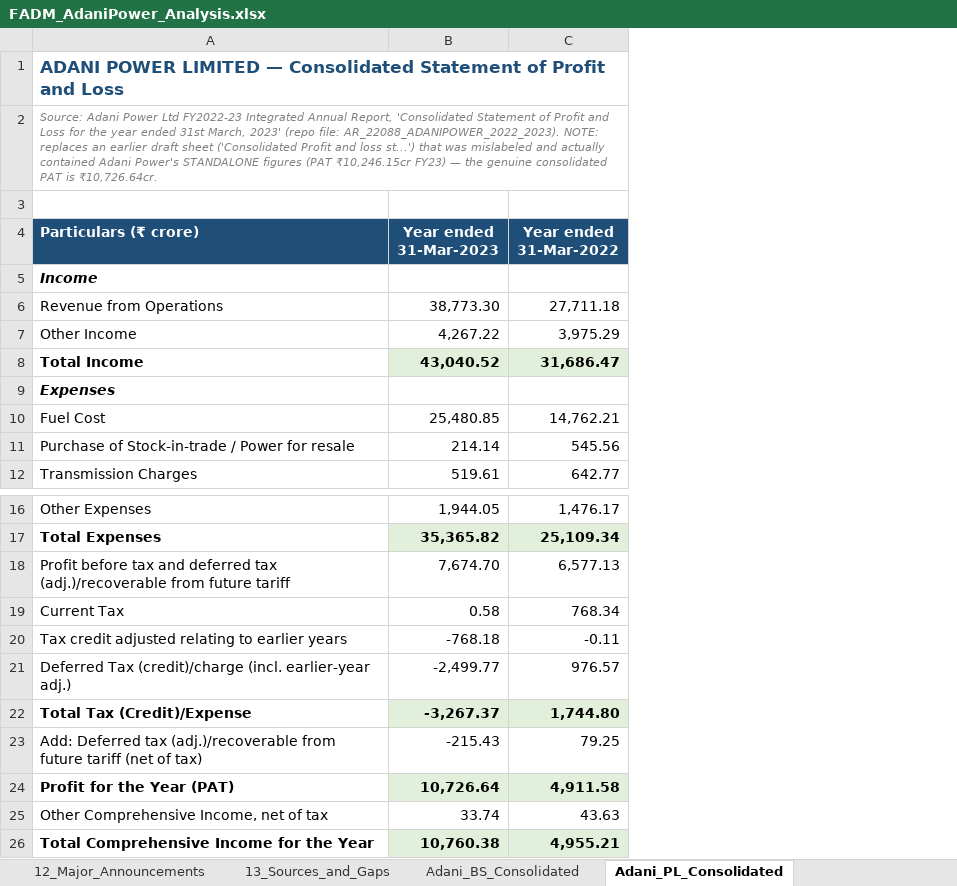
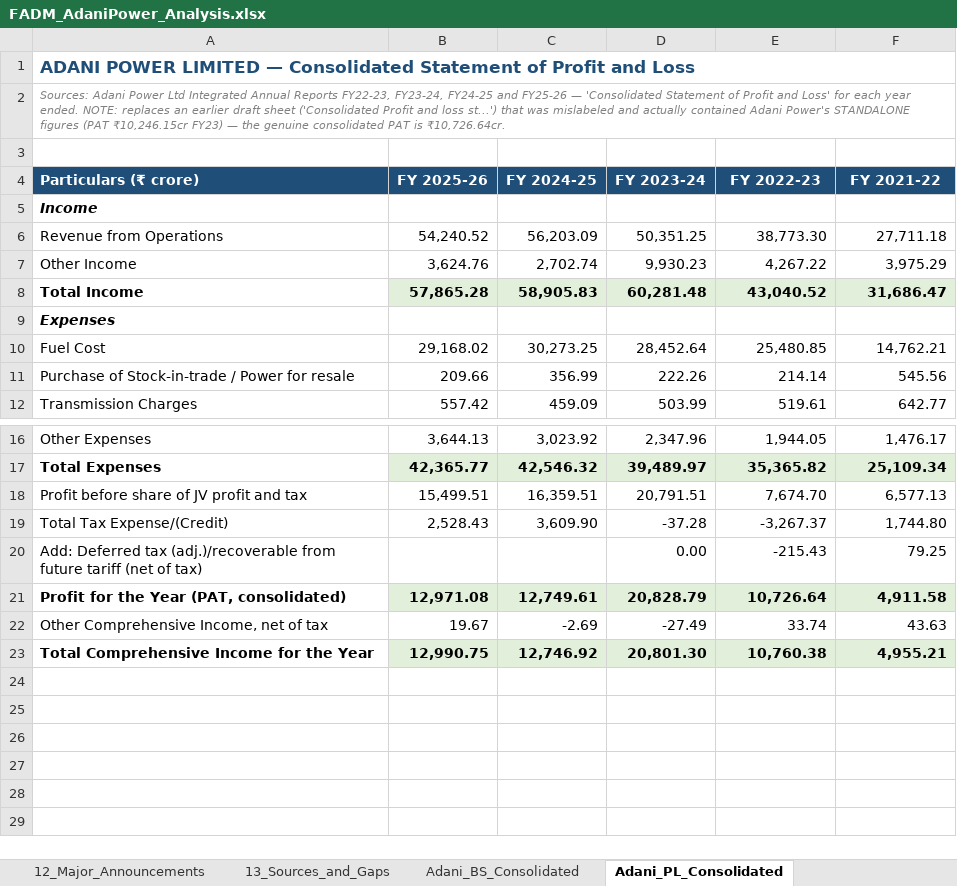
Before and after one commit to adityaranjith-web/FADM-, an Excel workbook: FADM_AdaniPower_Analysis.xlsx, sheet Adani_PL_Consolidated, drawn as a sheet; only a part is shown, gaps mark what is left out; values as stored, in another font and other column widths than the file's, no borders; removed rows and columns are numbered as before the commit, all else as after; the diff names each change by its address in the sheet, - before the commit and + after, or states it on an @@ line.

```diff
--- a/FADM_AdaniPower_Analysis.xlsx (sheet Adani_PL_Consolidated)
+++ b/FADM_AdaniPower_Analysis.xlsx (sheet Adani_PL_Consolidated)
+column B (FY 2025-26), rows 6-12: 54,240.52 | 3,624.76 | 57,865.28 |  | 29,168.02 | 209.66 | 557.42; rows 16-23: 3,644.13 | 42,365.77 | 15,499.51 | 2,528.43 |  | 12,971.08 | 19.67 | 12,990.75
+column C (FY 2024-25), rows 6-12: 56,203.09 | 2,702.74 | 58,905.83 |  | 30,273.25 | 356.99 | 459.09; rows 16-23: 3,023.92 | 42,546.32 | 16,359.51 | 3,609.90 |  | 12,749.61 | -2.69 | 12,746.92
+column D (FY 2023-24), rows 6-12: 50,351.25 | 9,930.23 | 60,281.48 |  | 28,452.64 | 222.26 | 503.99; rows 16-23: 2,347.96 | 39,489.97 | 20,791.51 | -37.28 | 0.00 | 20,828.79 | -27.49 | 20,801.30
-A2 (Particulars (₹ crore)): Source: Adani Power Ltd FY2022-23 Integrated Annual Report, 'Consolidated Statement of Profit and Loss for the year ended 31st March, 2023' (repo file: AR_22088_ADANIPOWER_2022_2023). NOTE: replaces…
+A2 (Particulars (₹ crore)): Sources: Adani Power Ltd Integrated Annual Reports FY22-23, FY23-24, FY24-25 and FY25-26 — 'Consolidated Statement of Profit and Loss' for each year ended. NOTE: replaces…
-E4: Year ended 31-Mar-2023
+E4: FY 2022-23
-F4: Year ended 31-Mar-2022
+F4: FY 2021-22
-A18 (Particulars (₹ crore)): Profit before tax and deferred tax (adj.)/recoverable from future tariff
+A18 (Particulars (₹ crore)): Profit before share of JV profit and tax
-row 19: Current Tax | 0.58 | 768.34
-row 20: Tax credit adjusted relating to earlier years | -768.18 | -0.11
-row 21: Deferred Tax (credit)/charge (incl. earlier-year adj.) | -2,499.77 | 976.57
-A19 (Particulars (₹ crore)): Total Tax (Credit)/Expense
+A19 (Particulars (₹ crore)): Total Tax Expense/(Credit)
-A19 bold: on
+A19 bold: off
@@ E19:F19 bold: on → off, fill: #E2EFDA → none @@
-A21 (Particulars (₹ crore)): Profit for the Year (PAT)
+A21 (Particulars (₹ crore)): Profit for the Year (PAT, consolidated)
```
Also changed, not shown: sheet Adani_BS_Consolidated, sheet Tata_BS_Consolidated.
